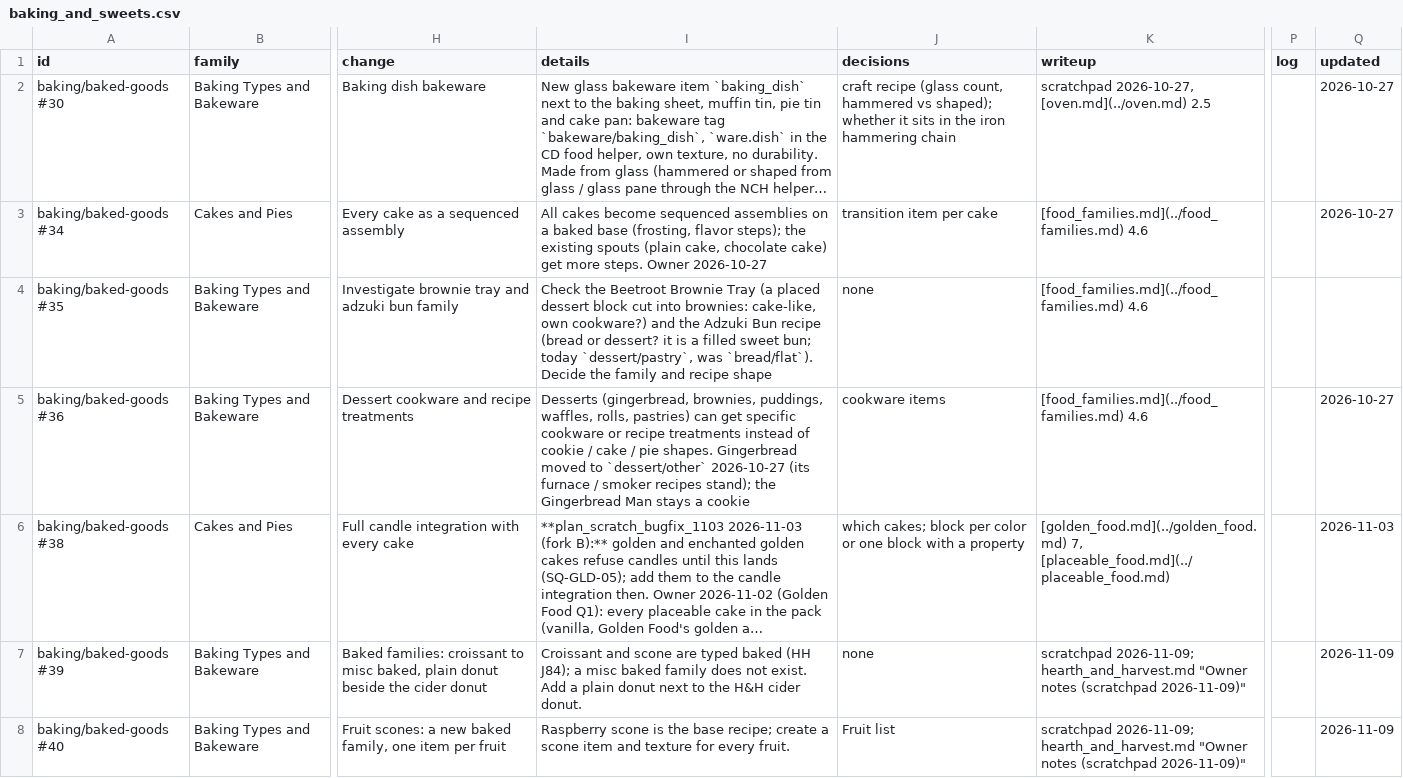
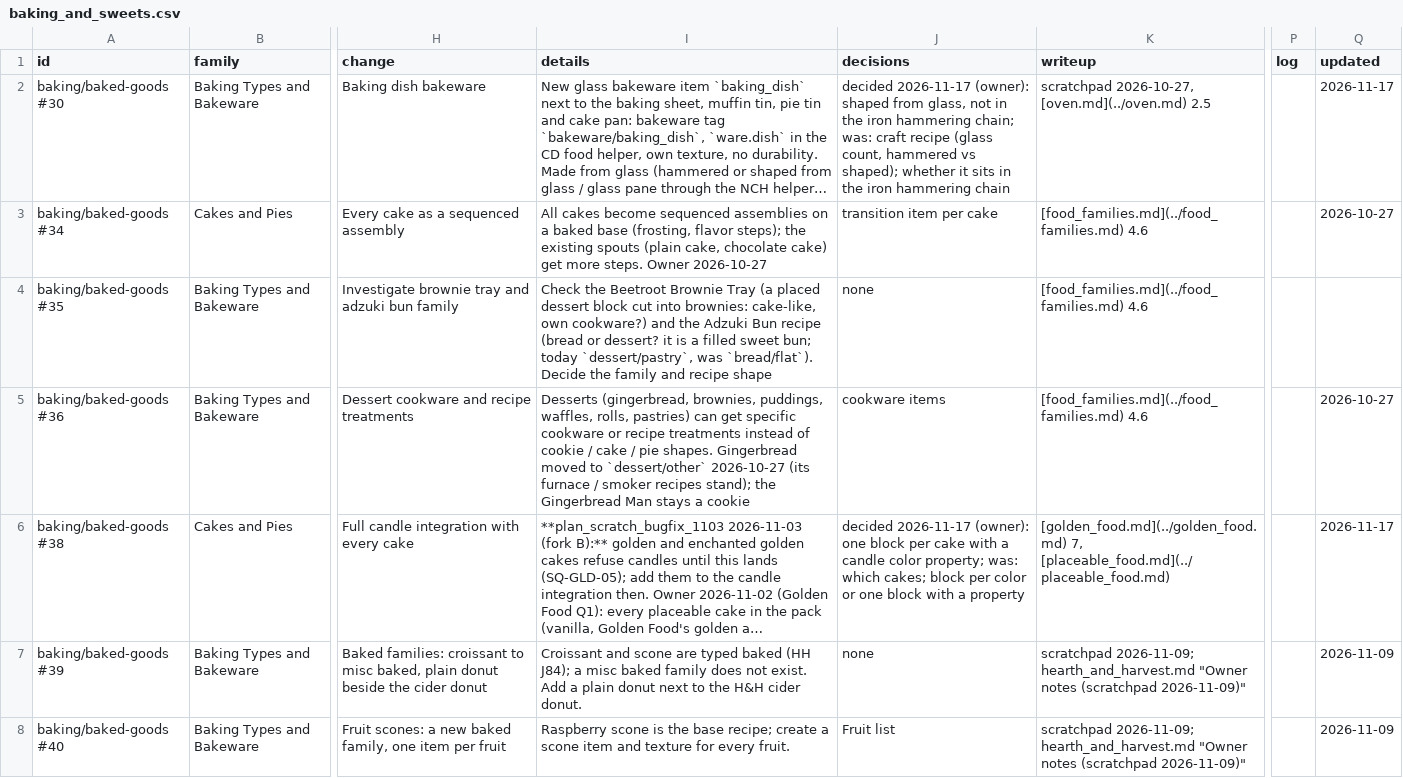
Before and after one commit to SaintAlfonzo/CreativeEngineering, a CSV file: feature_writeup/todo/rows/baking_and_sweets.csv, drawn as a sheet; only a part is shown, gaps mark what is left out; long unchanged cells end in …; the diff covers the shown part only; the diff names each change by its address in the sheet, - before the commit and + after, or states it on an @@ line.

```diff
--- a/feature_writeup/todo/rows/baking_and_sweets.csv
+++ b/feature_writeup/todo/rows/baking_and_sweets.csv
-J2 (decisions): craft recipe…
+J2 (decisions): decided 2026-11-17 (owner): shaped from glass, not in the iron hammering chain; was: craft recipe…
-Q2 (updated): 2026-10-27
+Q2 (updated): 2026-11-17
-J6 (decisions): which cakes;…
+J6 (decisions): decided 2026-11-17 (owner): one block per cake with a candle color property; was: which cakes;…
-Q6 (updated): 2026-11-03
+Q6 (updated): 2026-11-17
```
Also changed, not shown: 8 edited cells elsewhere in this file, feature_writeup/todo/rows/creative_delight.csv, feature_writeup/todo/rows/dishes_and_ingredients.csv, 3 other files.
